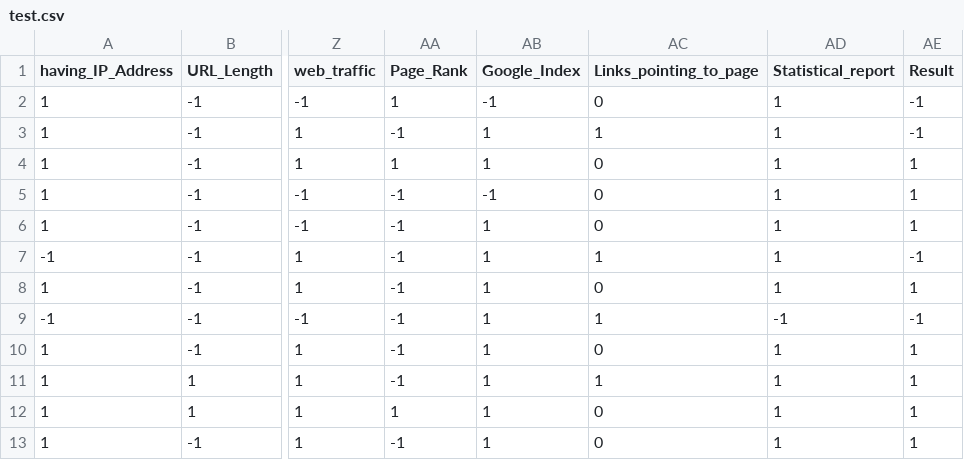
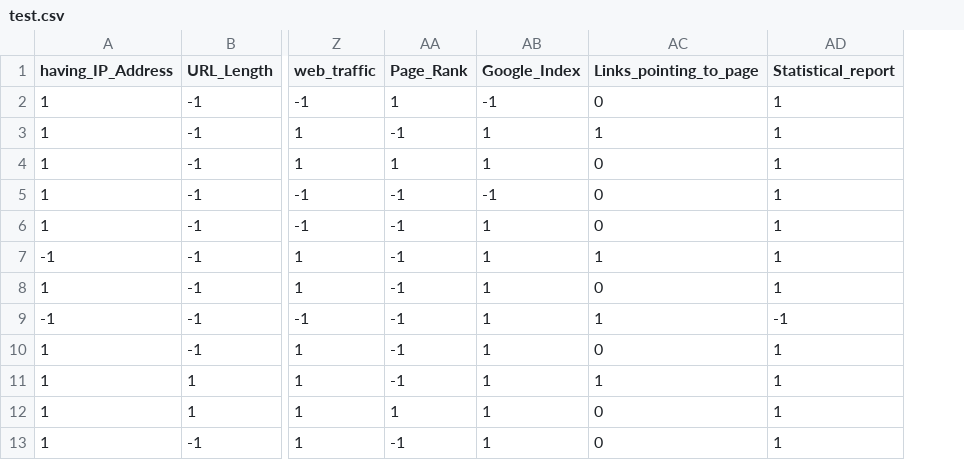
Before and after one commit to Srijan2424/Network-Security, a CSV file: valid_data/test.csv, drawn as a sheet; only a part is shown, gaps mark what is left out; the diff names each change by its address in the sheet, - before the commit and + after, or states it on an @@ line.

```diff
--- a/valid_data/test.csv
+++ b/valid_data/test.csv
-column AE (Result), rows 2-13: -1 | -1 | 1 | 1 | 1 | -1 | 1 | -1 | 1 | 1 | 1 | 1
```
Also changed, not shown: 9 other files.
